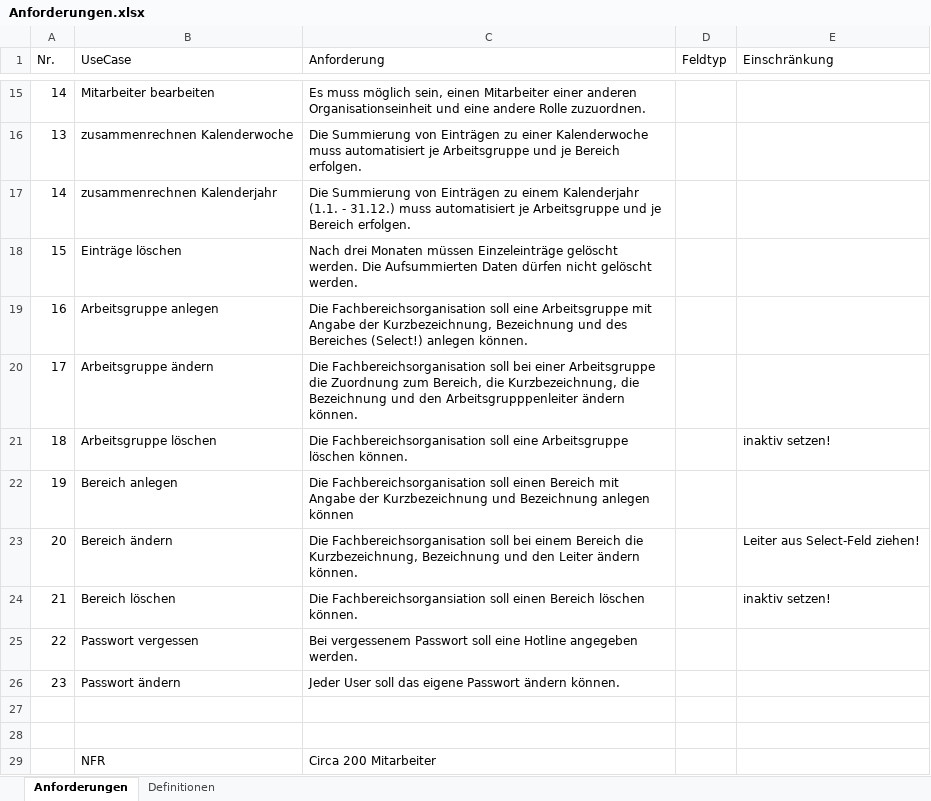
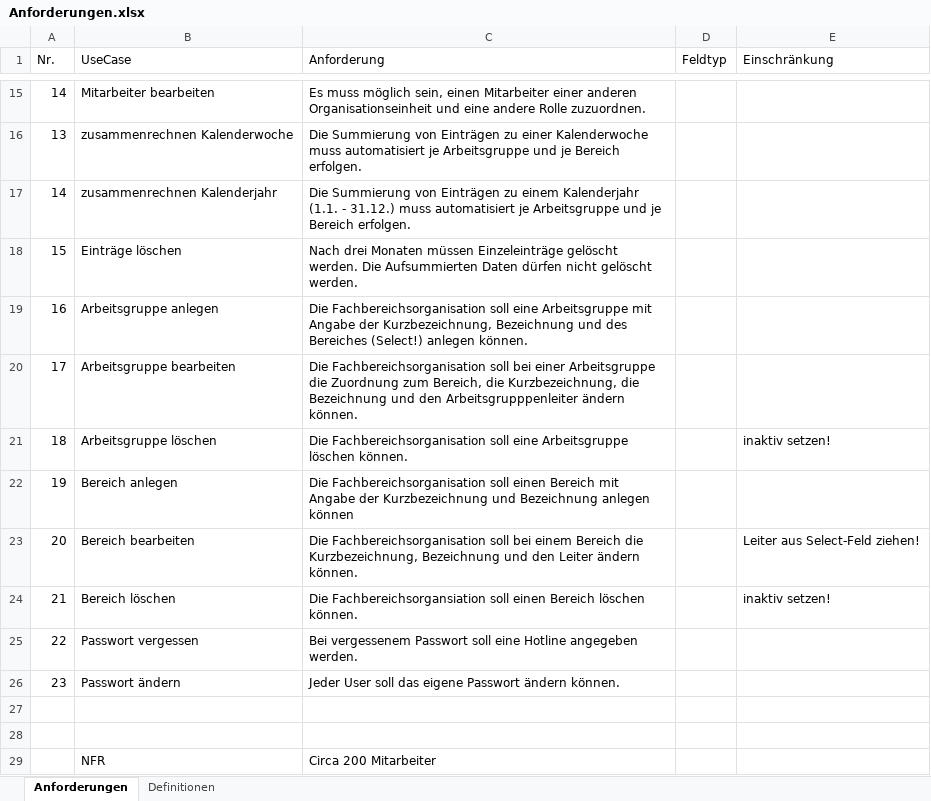
Before and after one commit to DanJoeHa/Fallstudie, an Excel workbook: Analysephase/Anforderungen.xlsx, sheet Anforderungen, drawn as a sheet; only a part is shown, gaps mark what is left out; values as stored, in another font and other column widths than the file's, no borders; the diff names each change by its address in the sheet, - before the commit and + after, or states it on an @@ line.

Commit message:
Änderung UseCases und Anpassen Anforderungen

```diff
--- a/Analysephase/Anforderungen.xlsx (sheet Anforderungen)
+++ b/Analysephase/Anforderungen.xlsx (sheet Anforderungen)
-B20 (UseCase): Arbeitsgruppe ändern
+B20 (UseCase): Arbeitsgruppe bearbeiten
-B23 (UseCase): Bereich ändern
+B23 (UseCase): Bereich bearbeiten
```
Also changed, not shown: 2 other files.
